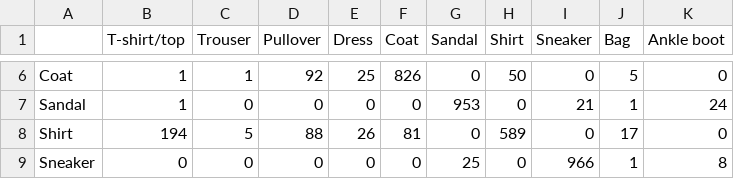
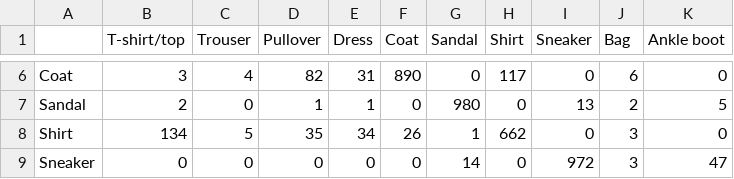
Before and after one commit to lucas-santana/trabalho2-visao-computacional, a CSV file: results/experiment_5/df_cm.csv, drawn as a sheet; only a part is shown, gaps mark what is left out; the diff covers the shown part only; the diff names each change by its address in the sheet, - before the commit and + after, or states it on an @@ line.

```diff
--- a/results/experiment_5/df_cm.csv
+++ b/results/experiment_5/df_cm.csv
-B6 (T-shirt/top): 1
+B6 (T-shirt/top): 3
-C6 (Trouser): 1
+C6 (Trouser): 4
-D6 (Pullover): 92
+D6 (Pullover): 82
-E6 (Dress): 25
+E6 (Dress): 31
-F6 (Coat): 826
+F6 (Coat): 890
-H6 (Shirt): 50
+H6 (Shirt): 117
-J6 (Bag): 5
+J6 (Bag): 6
-B7 (T-shirt/top): 1
+B7 (T-shirt/top): 2
-D7 (Pullover): 0
+D7 (Pullover): 1
-E7 (Dress): 0
+E7 (Dress): 1
-G7 (Sandal): 953
+G7 (Sandal): 980
-I7 (Sneaker): 21
+I7 (Sneaker): 13
-J7 (Bag): 1
+J7 (Bag): 2
-K7 (Ankle boot): 24
+K7 (Ankle boot): 5
-B8 (T-shirt/top): 194
+B8 (T-shirt/top): 134
-D8 (Pullover): 88
+D8 (Pullover): 35
-E8 (Dress): 26
+E8 (Dress): 34
-F8 (Coat): 81
+F8 (Coat): 26
-G8 (Sandal): 0
+G8 (Sandal): 1
-H8 (Shirt): 589
+H8 (Shirt): 662
-J8 (Bag): 17
+J8 (Bag): 3
-G9 (Sandal): 25
+G9 (Sandal): 14
-I9 (Sneaker): 966
+I9 (Sneaker): 972
-J9 (Bag): 1
+J9 (Bag): 3
-K9 (Ankle boot): 8
+K9 (Ankle boot): 47
```
Also changed, not shown: 41 edited cells elsewhere in this file, results/acc_experiments.csv, results/experiment_5/predictions.csv, 42 other files.
